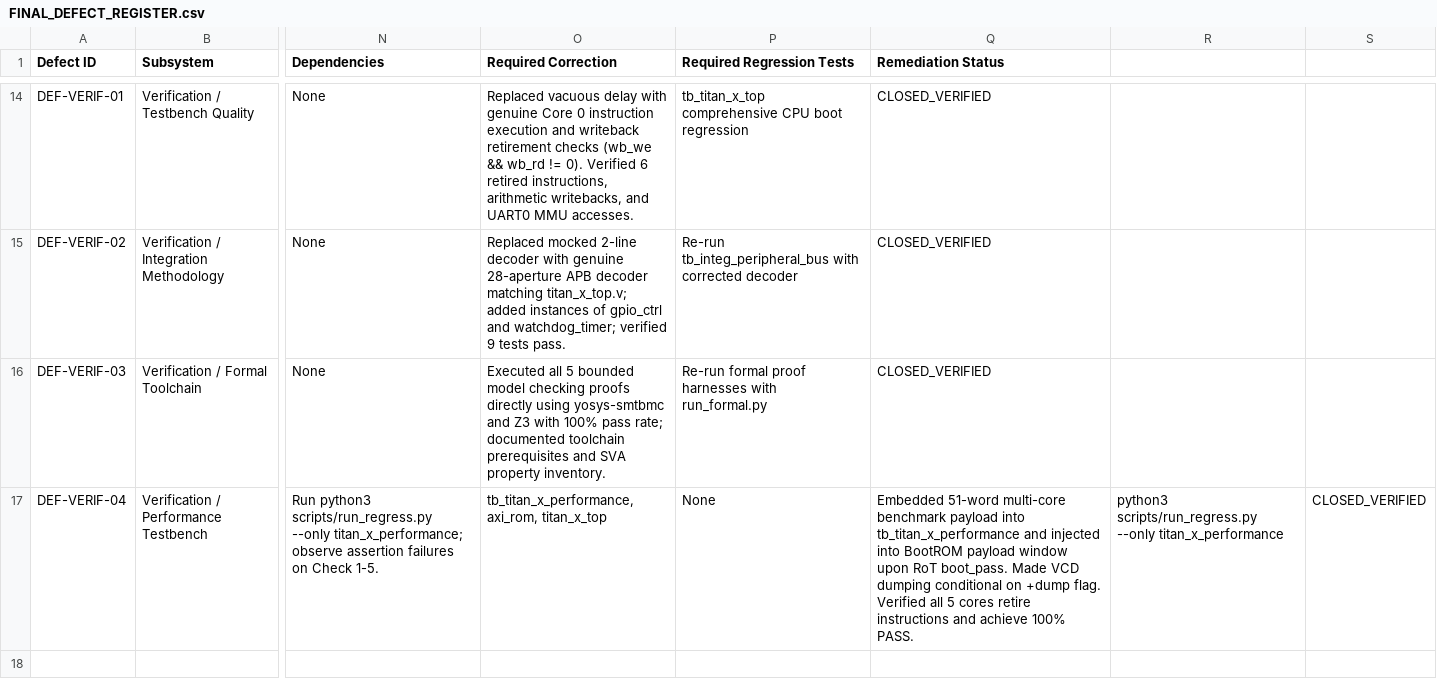
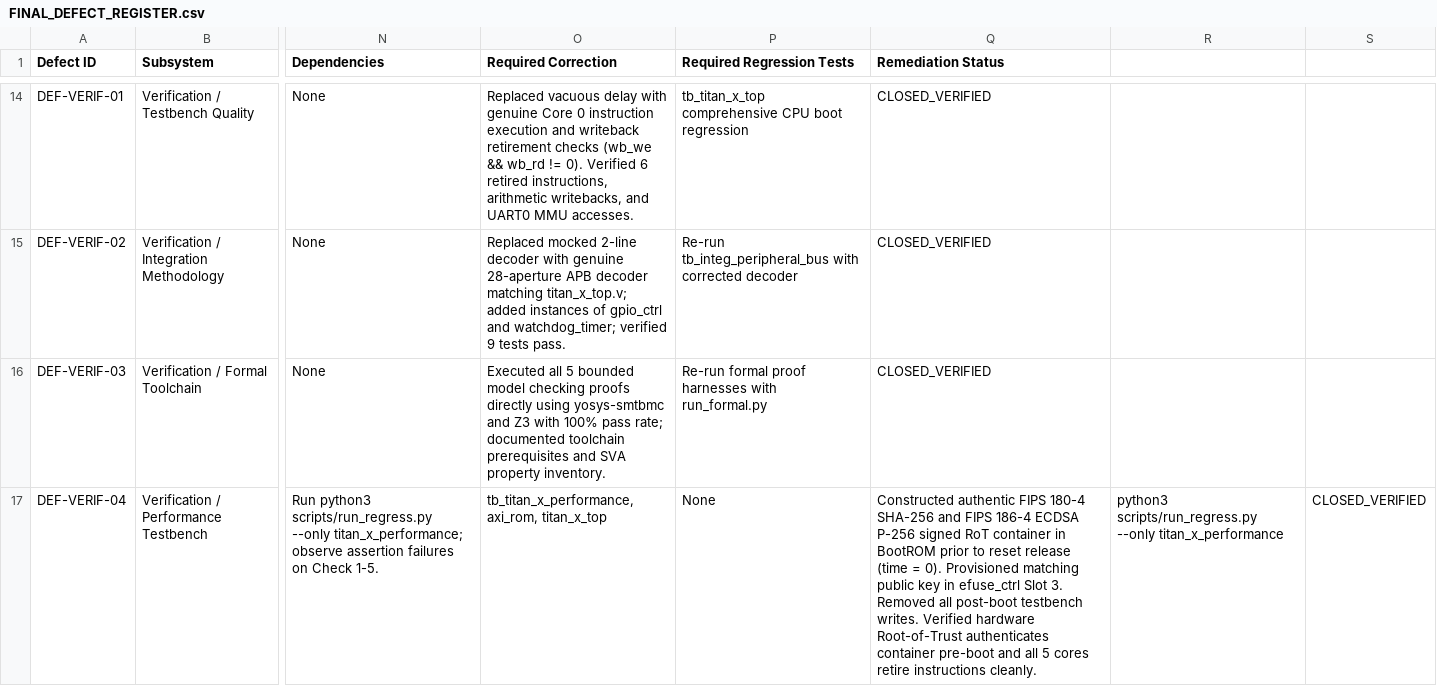
Before and after one commit to anupamsarashwat1-cloud/TITAN-X-All-Modules-27-Oct-2026, a CSV file: docs/qualification/FINAL_DEFECT_REGISTER.csv, drawn as a sheet; only a part is shown, gaps mark what is left out; the diff names each change by its address in the sheet, - before the commit and + after, or states it on an @@ line.

Commit message:
fix(release-gate): enforce authentic pre-boot benchmark signing, clarify per-hart ISA and ASIC maturity
- Remediate tb_titan_x_performance.v to initialize full signed RoT container in BootROM at time 0 and eliminate post-boot testbench writes
- Provision authentic NIST P-256 public key coordinates in efuse_ctrl.v Slot 3 matching private key
- Reconcile per-hart ISA matrix: Harts 0-3 (RV64IM_Zicsr M-mode) and Hart 4 (RV64IM_Zicsr M-mode monitor core)
- Add stage-by-stage ASIC Implementation Maturity Table (RTL elaboration & generic synth PASS; physical design pending Prompt 8)
- Correct signoff statements to reflect 'RTL Complete & Gate-Level Synthesizable Baseline (Ready for Physical Implementation Flow)'

```diff
--- a/docs/qualification/FINAL_DEFECT_REGISTER.csv
+++ b/docs/qualification/FINAL_DEFECT_REGISTER.csv
-Q17 (Remediation Status): Embedded 51-word multi-core benchmark payload into tb_titan_x_performance and injected into BootROM payload window upon RoT boot_pass. Made VCD dumping conditional on +dump flag. Verified all 5 cores retire instructions and achieve 100% PASS.
+Q17 (Remediation Status): Constructed authentic FIPS 180-4 SHA-256 and FIPS 186-4 ECDSA P-256 signed RoT container in BootROM prior to reset release (time = 0). Provisioned matching public key in efuse_ctrl Slot 3. Removed all post-boot testbench writes. Verified hardware Root-of-Trust authenticates container pre-boot and all 5 cores retire instructions cleanly.
```
Also changed, not shown: 13 other files.
